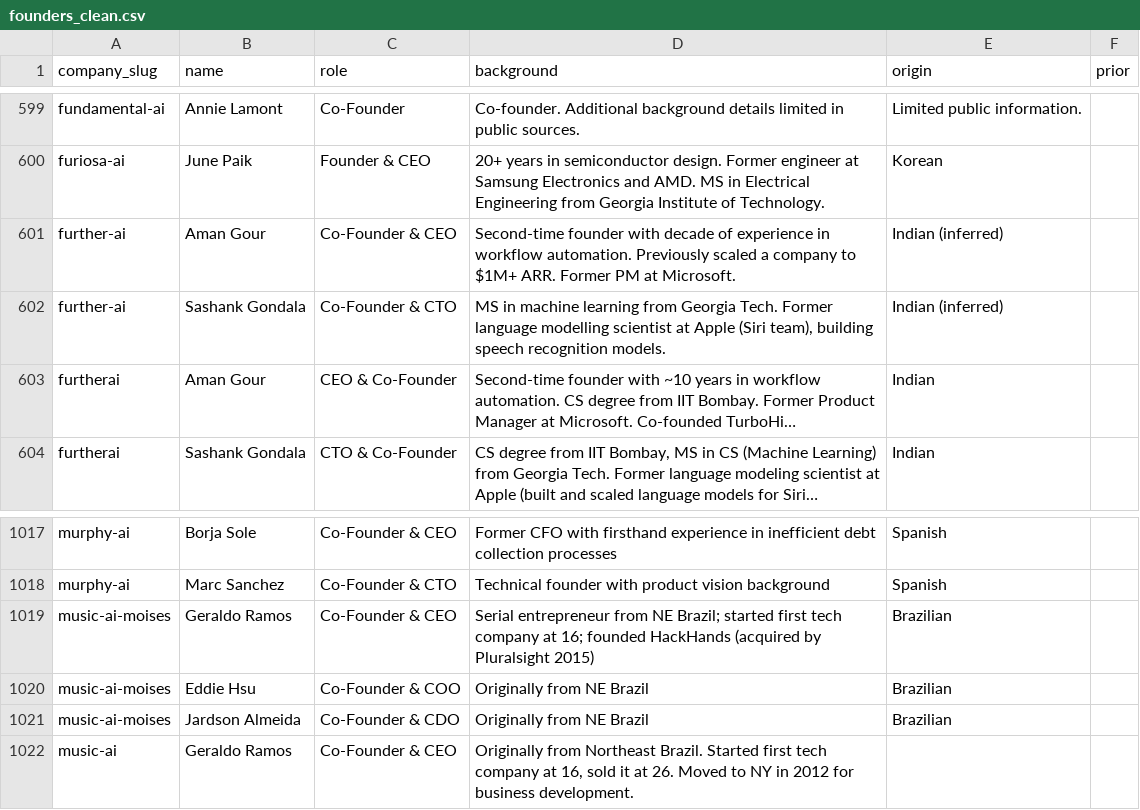
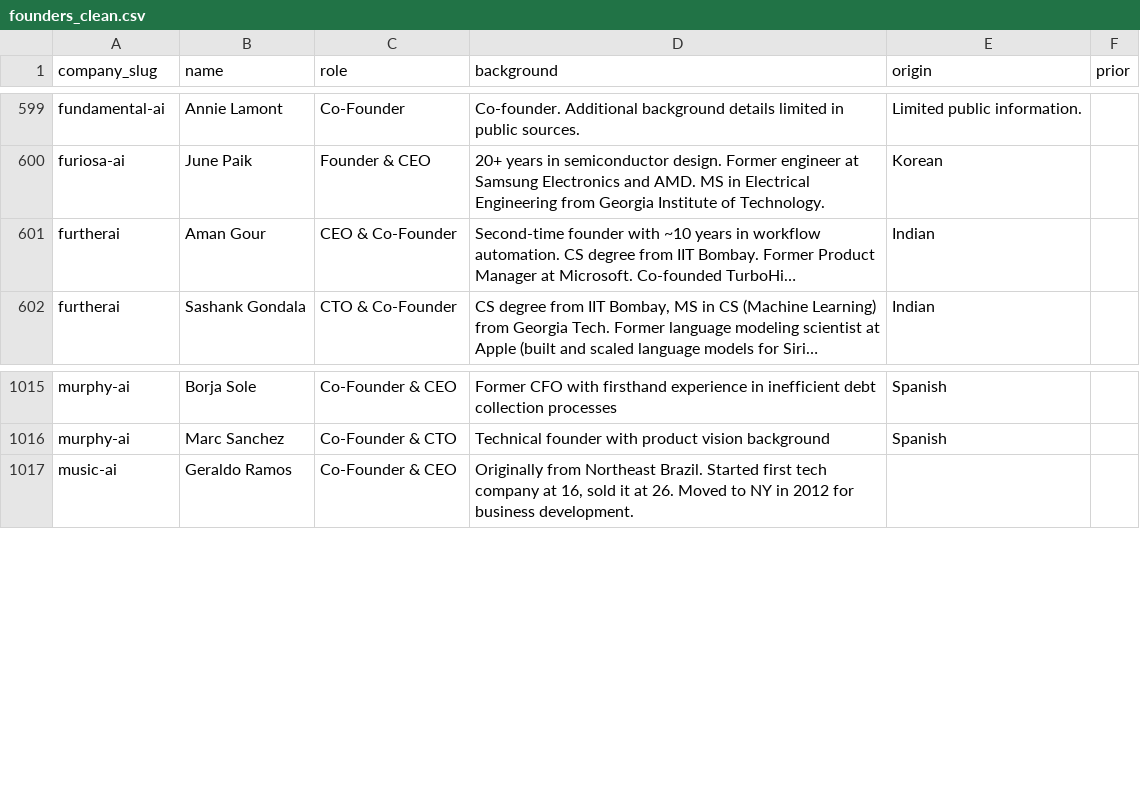
Before and after one commit to SoujiOkita98/AI-100-Lab, a CSV file: exports/founders_clean.csv, drawn as a sheet; only a part is shown, gaps mark what is left out; long unchanged cells end in …; the diff names each change by its address in the sheet, - before the commit and + after, or states it on an @@ line.

```diff
--- a/exports/founders_clean.csv
+++ b/exports/founders_clean.csv
-row 601: further-ai | Aman Gour | Co-Founder & CEO | Second-time founder with decade of experience in workflow automation. Previously scaled a company to $1M+ ARR. Former PM at Microsoft. | Indian (inferred)
-row 602: further-ai | Sashank Gondala | Co-Founder & CTO | MS in machine learning from Georgia Tech. Former language modelling scientist at Apple (Siri team), building speech recognition models. | Indian (inferred)
-row 1019: music-ai-moises | Geraldo Ramos | Co-Founder & CEO | Serial entrepreneur from NE Brazil; started first tech company at 16; founded HackHands (acquired by Pluralsight 2015) | Brazilian
-row 1020: music-ai-moises | Eddie Hsu | Co-Founder & COO | Originally from NE Brazil | Brazilian
-row 1021: music-ai-moises | Jardson Almeida | Co-Founder & CDO | Originally from NE Brazil | Brazilian
```
Also changed, not shown: exports/companies_clean.csv, 36 other files.
